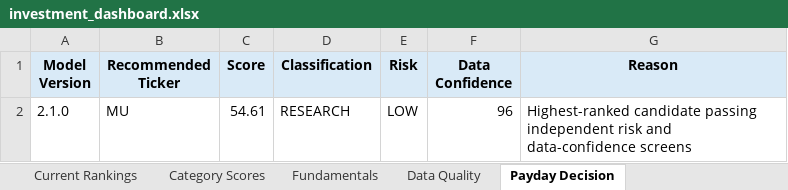
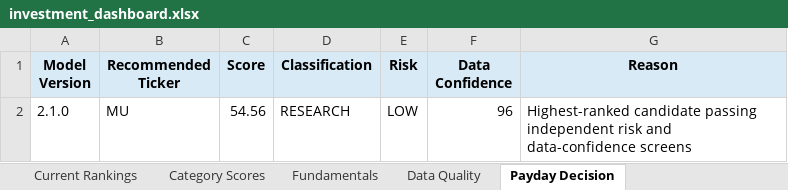
Before and after one commit to Grzesiak33/Version-2-Stock-Investment-Model, an Excel workbook: reports/investment_dashboard.xlsx, sheet Payday Decision, drawn as a sheet; values as stored, in another font and other column widths than the file's, no borders; the diff names each change by its address in the sheet, - before the commit and + after, or states it on an @@ line.

```diff
--- a/reports/investment_dashboard.xlsx (sheet Payday Decision)
+++ b/reports/investment_dashboard.xlsx (sheet Payday Decision)
-C2 (Score): 54.61
+C2 (Score): 54.56
```
Also changed, not shown: sheet Fundamentals, sheet Category Scores, sheet Current Rankings, sheet Data Quality, 32 other files.
